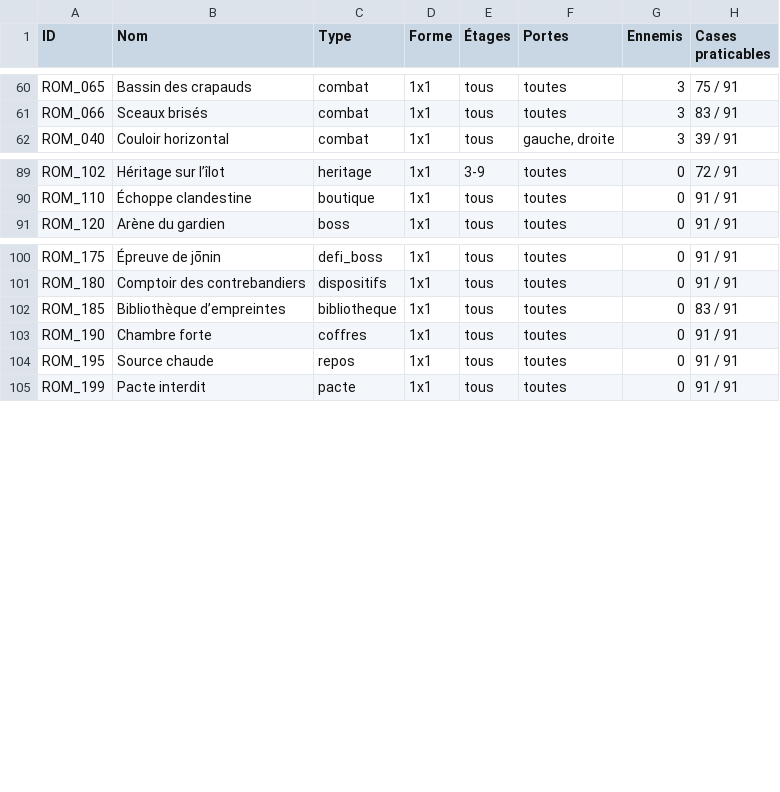
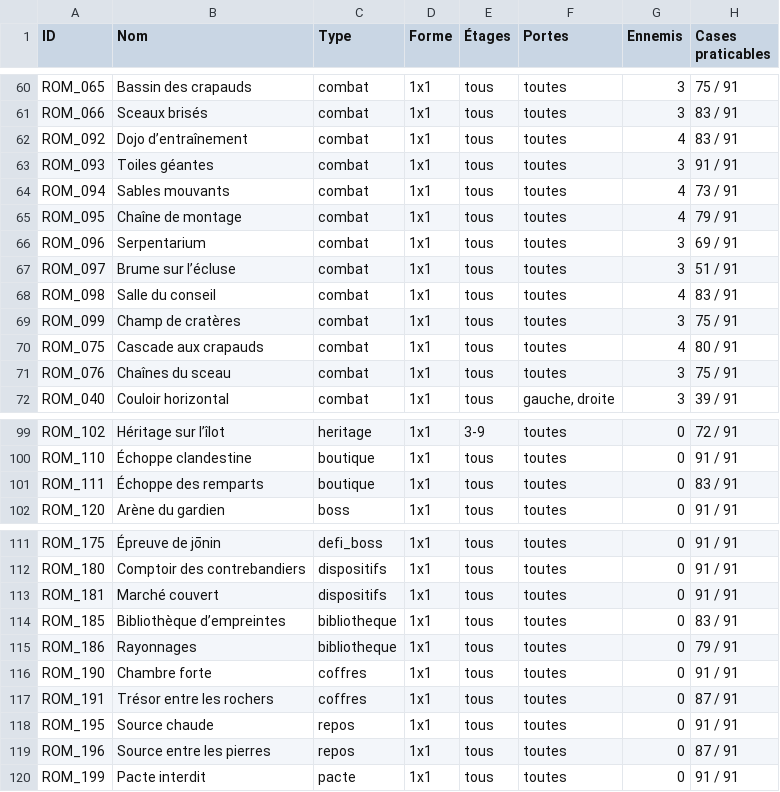
Before and after one commit to allanmassonneau-code/NARUTO-SURVIVOR, a CSV file: labyrinthe/catalogues/salles.csv, drawn as a sheet; only a part is shown, gaps mark what is left out.

```diff
--- a/labyrinthe/catalogues/salles.csv
+++ b/labyrinthe/catalogues/salles.csv
@@ -61,2 +61,12 @@ ROM_065;Bassin des crapauds;combat;1x1;tous;toutes;3;75 / 91
 ROM_066;Sceaux brisés;combat;1x1;tous;toutes;3;83 / 91
+ROM_092;Dojo d’entraînement;combat;1x1;tous;toutes;4;83 / 91
+ROM_093;Toiles géantes;combat;1x1;tous;toutes;3;91 / 91
+ROM_094;Sables mouvants;combat;1x1;tous;toutes;4;73 / 91
+ROM_095;Chaîne de montage;combat;1x1;tous;toutes;4;79 / 91
+ROM_096;Serpentarium;combat;1x1;tous;toutes;3;69 / 91
+ROM_097;Brume sur l’écluse;combat;1x1;tous;toutes;3;51 / 91
+ROM_098;Salle du conseil;combat;1x1;tous;toutes;4;83 / 91
+ROM_099;Champ de cratères;combat;1x1;tous;toutes;3;75 / 91
+ROM_075;Cascade aux crapauds;combat;1x1;tous;toutes;4;80 / 91
+ROM_076;Chaînes du sceau;combat;1x1;tous;toutes;3;75 / 91
 ROM_040;Couloir horizontal;combat;1x1;tous;gauche, droite;3;39 / 91
@@ -90,2 +100,3 @@ ROM_102;Héritage sur l’îlot;heritage;1x1;3-9;toutes;0;72 / 91
 ROM_110;Échoppe clandestine;boutique;1x1;tous;toutes;0;91 / 91
+ROM_111;Échoppe des remparts;boutique;1x1;tous;toutes;0;83 / 91
 ROM_120;Arène du gardien;boss;1x1;tous;toutes;0;91 / 91
@@ -101,5 +112,9 @@ ROM_175;Épreuve de jōnin;defi_boss;1x1;tous;toutes;0;91 / 91
 ROM_180;Comptoir des contrebandiers;dispositifs;1x1;tous;toutes;0;91 / 91
+ROM_181;Marché couvert;dispositifs;1x1;tous;toutes;0;91 / 91
 ROM_185;Bibliothèque d’empreintes;bibliotheque;1x1;tous;toutes;0;83 / 91
+ROM_186;Rayonnages;bibliotheque;1x1;tous;toutes;0;79 / 91
 ROM_190;Chambre forte;coffres;1x1;tous;toutes;0;91 / 91
+ROM_191;Trésor entre les rochers;coffres;1x1;tous;toutes;0;87 / 91
 ROM_195;Source chaude;repos;1x1;tous;toutes;0;91 / 91
+ROM_196;Source entre les pierres;repos;1x1;tous;toutes;0;87 / 91
 ROM_199;Pacte interdit;pacte;1x1;tous;toutes;0;91 / 91
```
Also changed, not shown: 11 other files.
